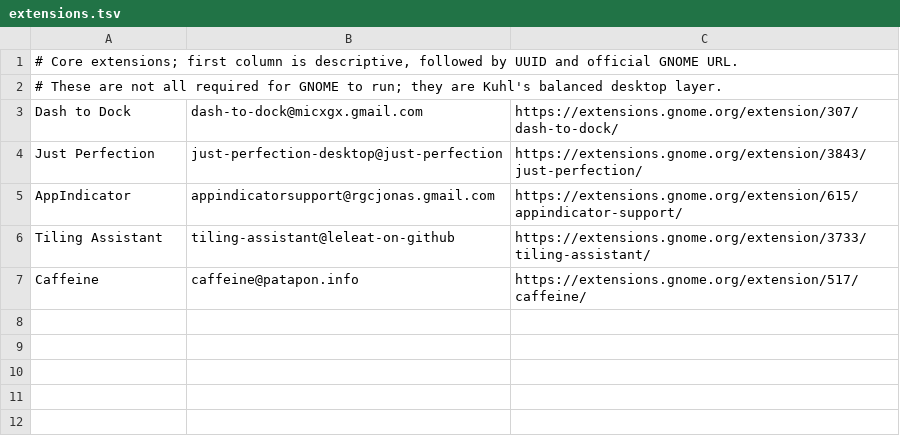
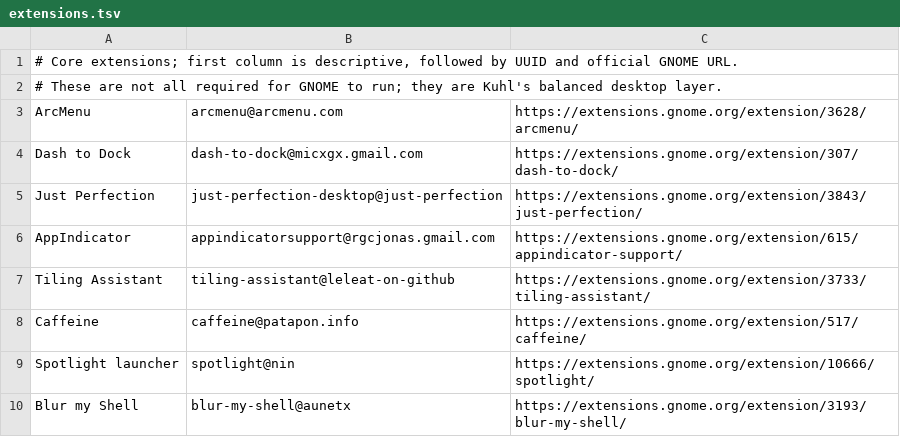
Before and after one commit to TerabyteEXE/AmethystOS, a TSV file: config/extensions.tsv, drawn as a sheet.

```diff
--- a/config/extensions.tsv
+++ b/config/extensions.tsv
@@ -2,2 +2,3 @@
 # These are not all required for GNOME to run; they are Kuhl's balanced desktop layer.
+ArcMenu	arcmenu@arcmenu.com	https://extensions.gnome.org/extension/3628/arcmenu/
 Dash to Dock	dash-to-dock@micxgx.gmail.com	https://extensions.gnome.org/extension/307/dash-to-dock/
@@ -7 +8,3 @@ Tiling Assistant	tiling-assistant@leleat-on-github	https://extensions.gnome.org/
 Caffeine	caffeine@patapon.info	https://extensions.gnome.org/extension/517/caffeine/
+Spotlight launcher	spotlight@nin	https://extensions.gnome.org/extension/10666/spotlight/
+Blur my Shell	blur-my-shell@aunetx	https://extensions.gnome.org/extension/3193/blur-my-shell/
```
Also changed, not shown: config/effects.tsv, 10 other files.
